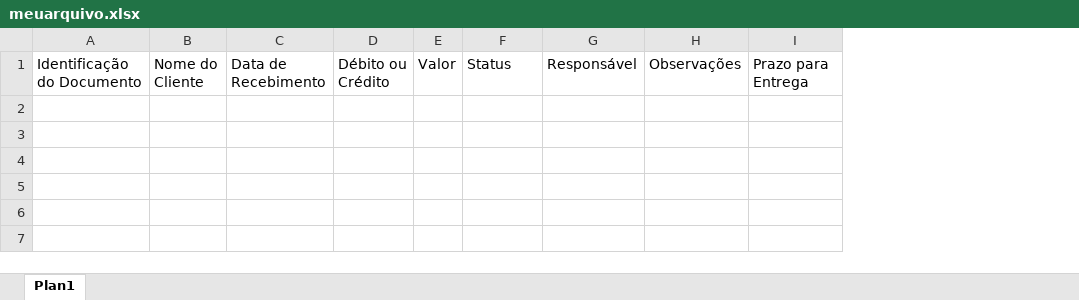
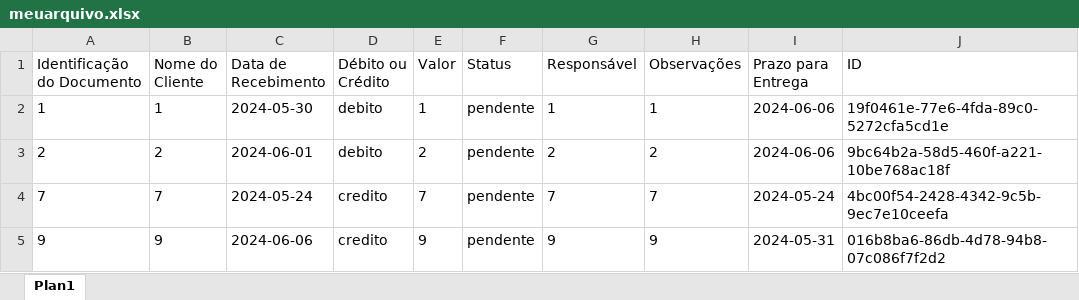
Before and after one commit to Higor335/Controle-de-Documento-Financeiro, an Excel workbook: meuarquivo.xlsx, sheet Plan1, drawn as a sheet; values as stored, in another font and other column widths than the file's, no borders; the diff names each change by its address in the sheet, - before the commit and + after, or states it on an @@ line.

```diff
--- a/meuarquivo.xlsx (sheet Plan1)
+++ b/meuarquivo.xlsx (sheet Plan1)
+column J (ID), empty
+row 2: 1 | 1 | 2024-05-30 | debito | 1 | pendente | 1 | 1 | 2024-06-06 | 19f0461e-77e6-4fda-89c0-5272cfa5cd1e
+row 3: 2 | 2 | 2024-06-01 | debito | 2 | pendente | 2 | 2 | 2024-06-06 | 9bc64b2a-58d5-460f-a221-10be768ac18f
+row 4: 7 | 7 | 2024-05-24 | credito | 7 | pendente | 7 | 7 | 2024-05-24 | 4bc00f54-2428-4342-9c5b-9ec7e10ceefa
+row 5: 9 | 9 | 2024-06-06 | credito | 9 | pendente | 9 | 9 | 2024-05-31 | 016b8ba6-86db-4d78-94b8-07c086f7f2d2
```
Also changed, not shown: 6 other files.
